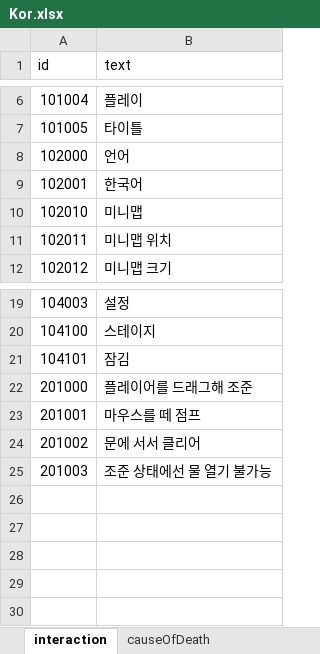
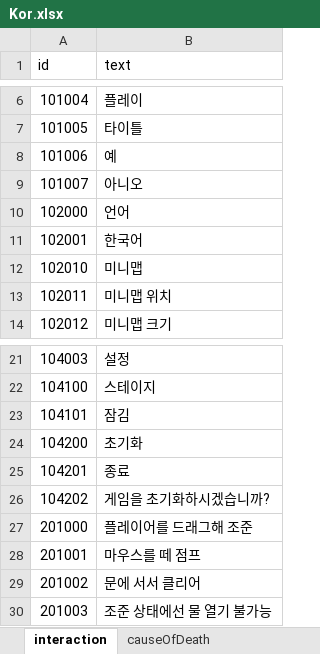
Before and after one commit to haggy06/Sub_Proj, an Excel workbook: Assets/Excel/Kor.xlsx, sheet interaction, drawn as a sheet; only a part is shown, gaps mark what is left out; values as stored, in another font and other column widths than the file's, no borders; the diff names each change by its address in the sheet, - before the commit and + after, or states it on an @@ line.

```diff
--- a/Assets/Excel/Kor.xlsx (sheet interaction)
+++ b/Assets/Excel/Kor.xlsx (sheet interaction)
+row 8: 101006 | 예
+row 9: 101007 | 아니오
+row 24: 104200 | 초기화
+row 25: 104201 | 종료
+row 26: 104202 | 게임을 초기화하시겠습니까?
```
Also changed, not shown: sheet causeOfDeath, Assets/Excel/Eng.xlsx, 57 other files.
